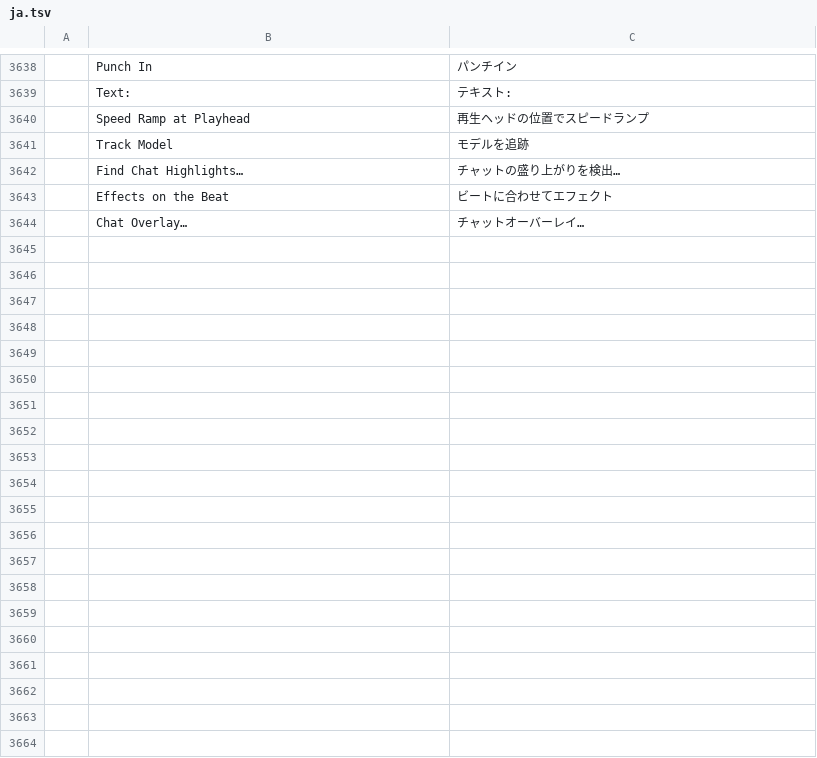
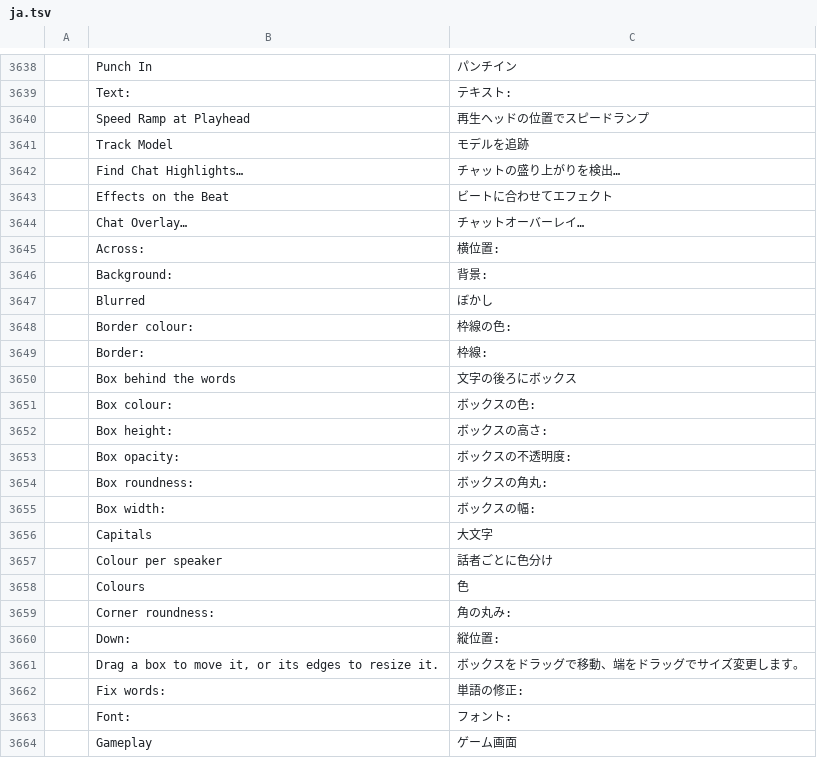
Before and after one commit to GOD-GAMER/filmcraft, a TSV file: crates/ui-egui/src/i18n/ja.tsv, drawn as a sheet; only a part is shown, gaps mark what is left out; the diff covers the shown part only.

```diff
--- a/crates/ui-egui/src/i18n/ja.tsv
+++ b/crates/ui-egui/src/i18n/ja.tsv
@@ -3644 +3644,21 @@
 	Chat Overlay…	チャットオーバーレイ…
+	Across:	横位置:
+	Background:	背景:
+	Blurred	ぼかし
+	Border colour:	枠線の色:
+	Border:	枠線:
+	Box behind the words	文字の後ろにボックス
+	Box colour:	ボックスの色:
+	Box height:	ボックスの高さ:
+	Box opacity:	ボックスの不透明度:
+	Box roundness:	ボックスの角丸:
+	Box width:	ボックスの幅:
+	Capitals	大文字
+	Colour per speaker	話者ごとに色分け
+	Colours	色
+	Corner roundness:	角の丸み:
+	Down:	縦位置:
+	Drag a box to move it, or its edges to resize it.	ボックスをドラッグで移動、端をドラッグでサイズ変更します。
+	Fix words:	単語の修正:
+	Font:	フォント:
+	Gameplay	ゲーム画面
```
Also changed, not shown: 32 added rows elsewhere in this file, crates/ui-egui/src/i18n/es.tsv, crates/ui-egui/src/i18n/it.tsv, 24 other files.
